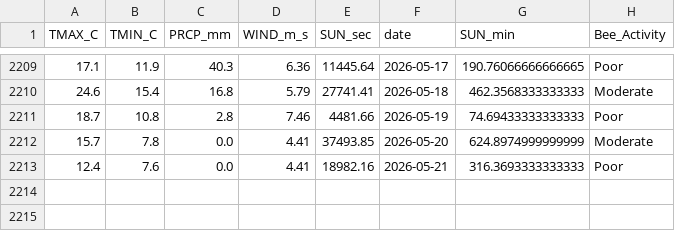
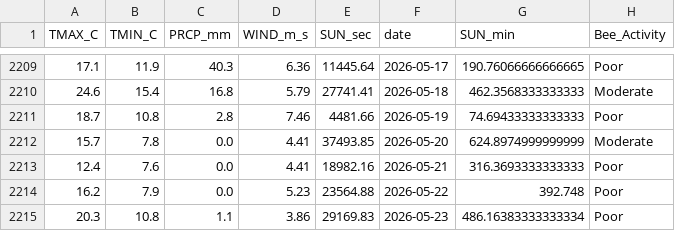
Before and after one commit to Jenifer-Qin/BeeNews, a CSV file: data/bee_history.csv, drawn as a sheet; only a part is shown, gaps mark what is left out.

Commit message:
Auto-update weather data

```diff
--- a/data/bee_history.csv
+++ b/data/bee_history.csv
@@ -2213 +2213,3 @@ TMAX_C,TMIN_C,PRCP_mm,WIND_m_s,SUN_sec,date,SUN_min,Bee_Activity
 12.4,7.6,0.0,4.41,18982.16,2026-05-21,316.3693333333333,Poor
+16.2,7.9,0.0,5.23,23564.88,2026-05-22,392.748,Poor
+20.3,10.8,1.1,3.86,29169.83,2026-05-23,486.16383333333334,Poor
```
Also changed, not shown: data/bee_forecast.csv.
